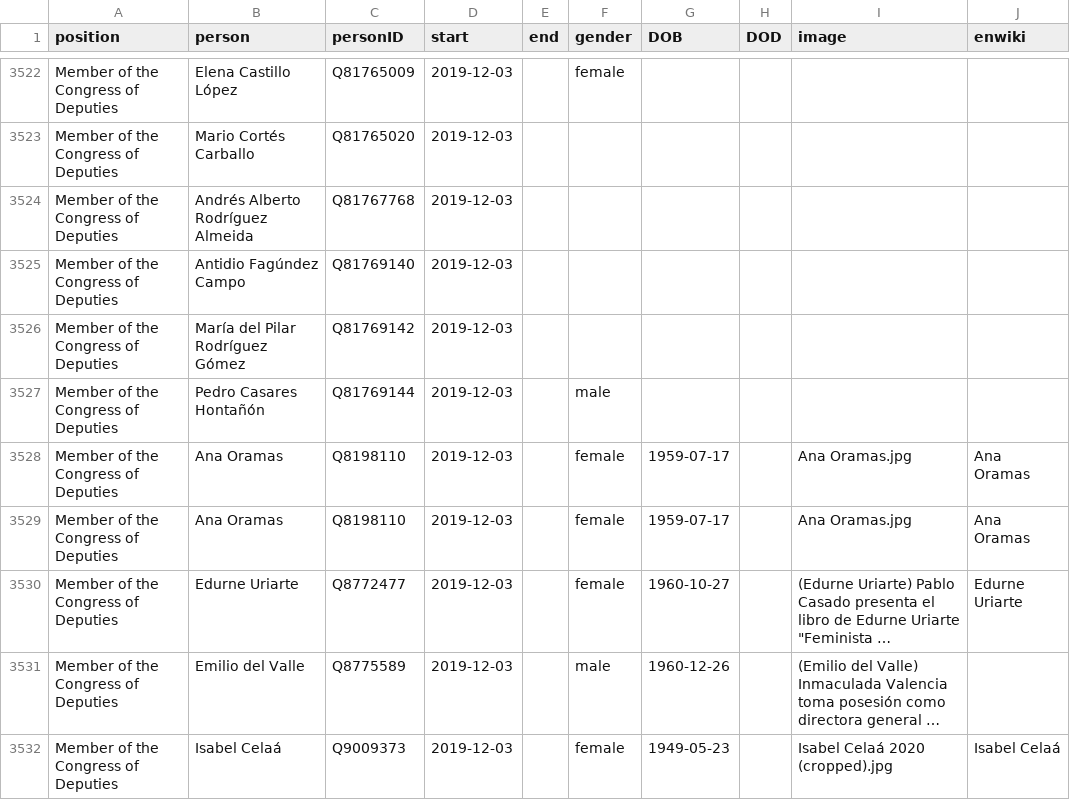
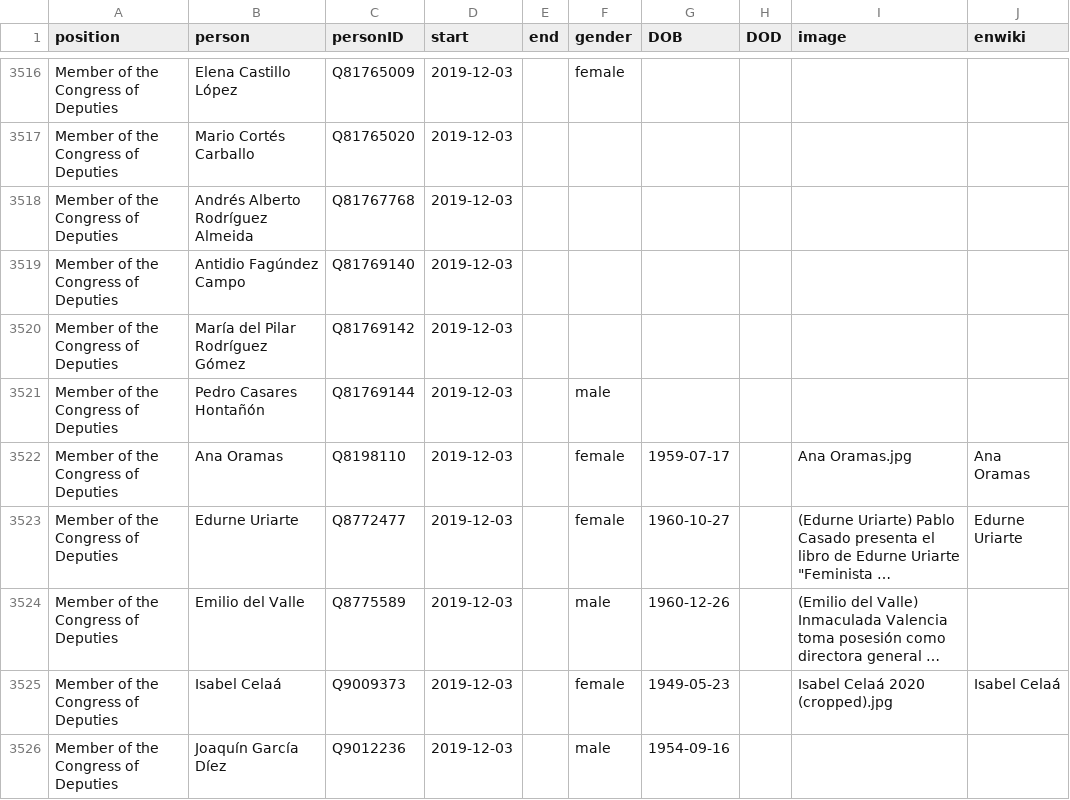
Before and after one commit to every-politician-scrapers/spain-ministers, a CSV file: html/legislators.csv, drawn as a sheet; only a part is shown, gaps mark what is left out; the shorter side is filled out with more unchanged rows; long unchanged cells end in …; the diff covers the shown part only; the diff names each change by its address in the sheet, - before the commit and + after, or states it on an @@ line.

```diff
--- a/html/legislators.csv
+++ b/html/legislators.csv
-row 3529: Member of the Congress of Deputies | Ana Oramas | Q8198110 | 2019-12-03 |  | female | 1959-07-17 |  | Ana Oramas.jpg | Ana Oramas
```
Also changed, not shown: 8 removed rows elsewhere in this file, html/current.csv, html/holders21.csv, 1 other file.
